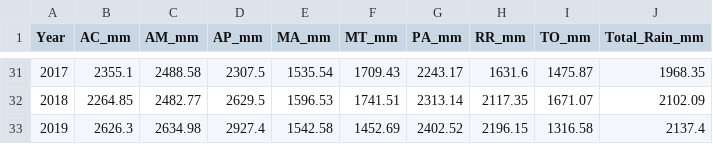
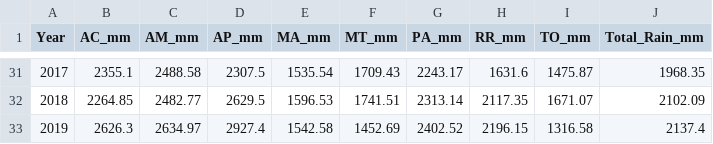
Before and after one commit to georgiafbi/Team-Project-Roo, a CSV file: useable_csv/rainfall_data_88.csv, drawn as a sheet; only a part is shown, gaps mark what is left out.

```diff
--- a/useable_csv/rainfall_data_88.csv
+++ b/useable_csv/rainfall_data_88.csv
@@ -32,2 +32,2 @@ Year,AC_mm,AM_mm,AP_mm,MA_mm,MT_mm,PA_mm,RR_mm,TO_mm,Total_Rain_mm
 2018,2264.85,2482.77,2629.5,1596.53,1741.51,2313.14,2117.35,1671.07,2102.09
-2019,2626.3,2634.98,2927.4,1542.58,1452.69,2402.52,2196.15,1316.58,2137.4
+2019,2626.3,2634.97,2927.4,1542.58,1452.69,2402.52,2196.15,1316.58,2137.4
```
Also changed, not shown: useable_csv/chi_square_data.csv, useable_csv/deforest_per_year_97.csv, 11 other files.
